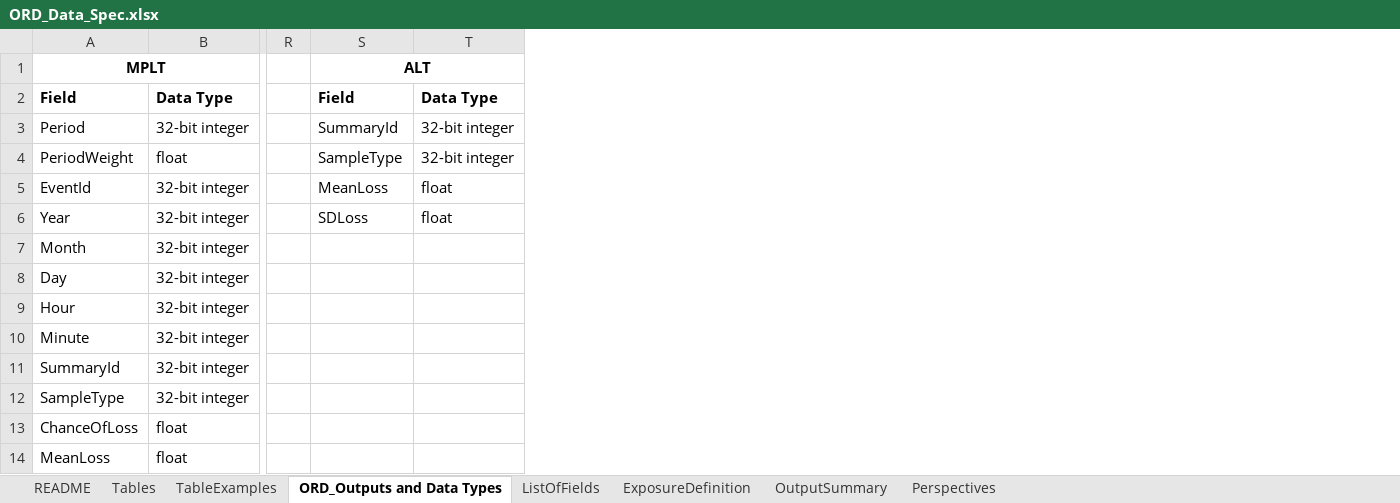
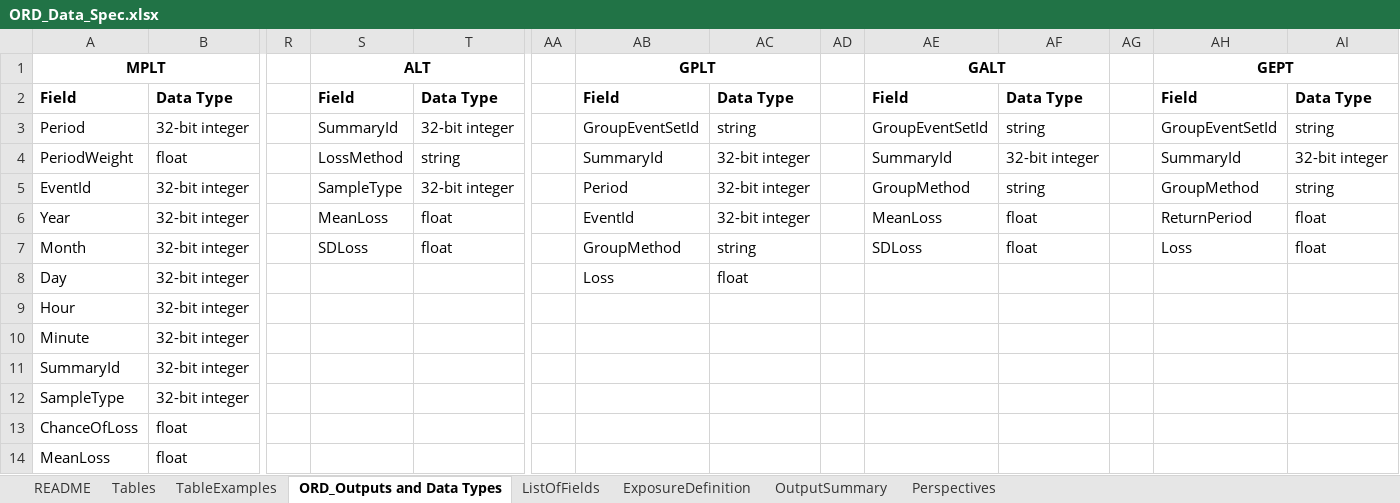
Before and after one commit to OasisLMF/ODS_OpenResultsData, an Excel workbook: Docs/ORD_Data_Spec.xlsx, sheet ORD_Outputs and Data Types, drawn as a sheet; only a part is shown, gaps mark what is left out; values as stored, in another font and other column widths than the file's, no borders; the diff names each change by its address in the sheet, - before the commit and + after, or states it on an @@ line.

```diff
--- a/Docs/ORD_Data_Spec.xlsx (sheet ORD_Outputs and Data Types)
+++ b/Docs/ORD_Data_Spec.xlsx (sheet ORD_Outputs and Data Types)
+column AA, empty
+column AB, rows 1-8: GPLT | Field | GroupEventSetId | SummaryId | Period | EventId | GroupMethod | Loss
+column AC, rows 2-8: Data Type | string | 32-bit integer | 32-bit integer | 32-bit integer | string | float
+column AD, empty
+column AE, rows 1-7: GALT | Field | GroupEventSetId | SummaryId | GroupMethod | MeanLoss | SDLoss
+column AF, rows 2-7: Data Type | string | 32-bit integer | string | float | float
+column AG, empty
+column AH, rows 1-7: GEPT | Field | GroupEventSetId | SummaryId | GroupMethod | ReturnPeriod | Loss
+column AI, rows 2-7: Data Type | string | 32-bit integer | string | float | float
-S4: SampleType
+S4: LossMethod
-T4: 32-bit integer
+T4: string
-S5: MeanLoss
+S5: SampleType
-T5: float
+T5: 32-bit integer
-S6: SDLoss
+S6: MeanLoss
-S7: (empty)
+S7: SDLoss
-T7: (empty)
+T7: float
```
Also changed, not shown: sheet ListOfFields, sheet Tables, 6 other files.
